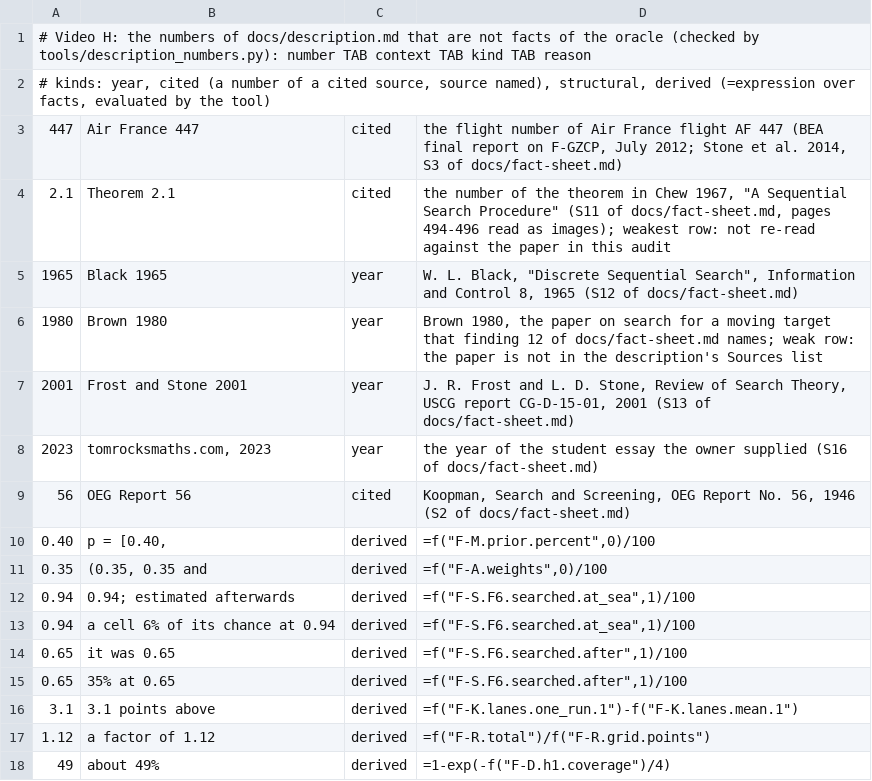
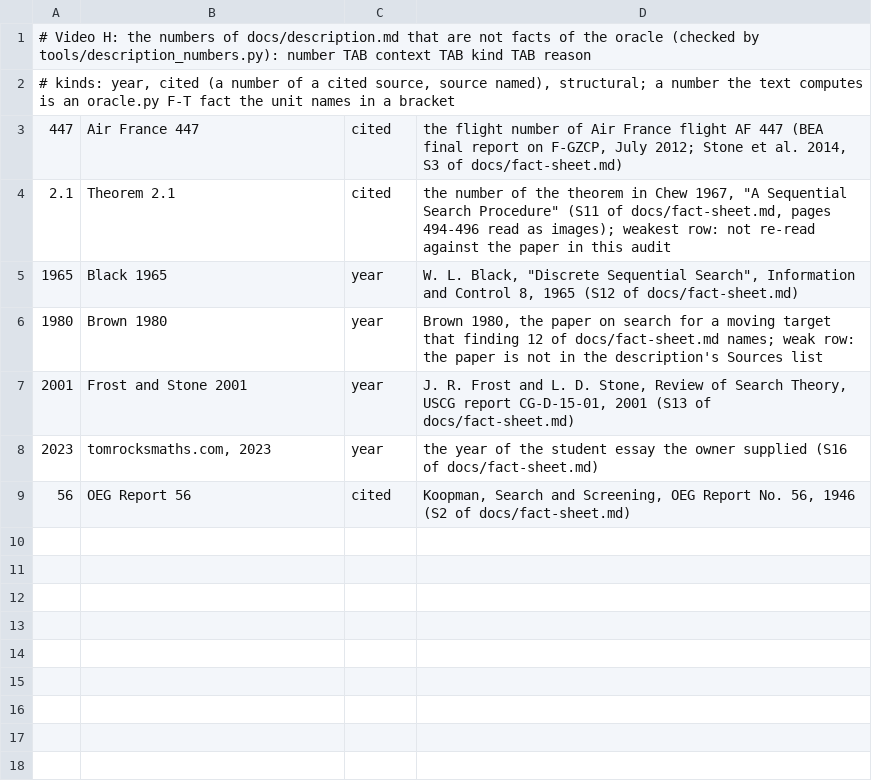
Before and after one commit to Dicklesworthstone/jeffs_math_explainer_videos, a TSV file: explainer_corpus/bayesian_search/docs/description_numbers.tsv, drawn as a sheet.

```diff
--- a/explainer_corpus/bayesian_search/docs/description_numbers.tsv
+++ b/explainer_corpus/bayesian_search/docs/description_numbers.tsv
@@ -1,3 +1,3 @@
 # Video H: the numbers of docs/description.md that are not facts of the oracle (checked by tools/description_numbers.py): number TAB context TAB kind TAB reason
-# kinds: year, cited (a number of a cited source, source named), structural, derived (=expression over facts, evaluated by the tool)
+# kinds: year, cited (a number of a cited source, source named), structural; a number the text computes is an oracle.py F-T fact the unit names in a bracket
 447	Air France 447	cited	the flight number of Air France flight AF 447 (BEA final report on F-GZCP, July 2012; Stone et al. 2014, S3 of docs/fact-sheet.md)
@@ -9,10 +9 @@
 56	OEG Report 56	cited	Koopman, Search and Screening, OEG Report No. 56, 1946 (S2 of docs/fact-sheet.md)
-0.40	p = [0.40,	derived	=f("F-M.prior.percent",0)/100
-0.35	(0.35, 0.35 and	derived	=f("F-A.weights",0)/100
-0.94	0.94; estimated afterwards	derived	=f("F-S.F6.searched.at_sea",1)/100
-0.94	a cell 6% of its chance at 0.94	derived	=f("F-S.F6.searched.at_sea",1)/100
-0.65	it was 0.65	derived	=f("F-S.F6.searched.after",1)/100
-0.65	35% at 0.65	derived	=f("F-S.F6.searched.after",1)/100
-3.1	3.1 points above	derived	=f("F-K.lanes.one_run.1")-f("F-K.lanes.mean.1")
-1.12	a factor of 1.12	derived	=f("F-R.total")/f("F-R.grid.points")
-49	about 49%	derived	=1-exp(-f("F-D.h1.coverage")/4)
```
Also changed, not shown: 2 other files.
